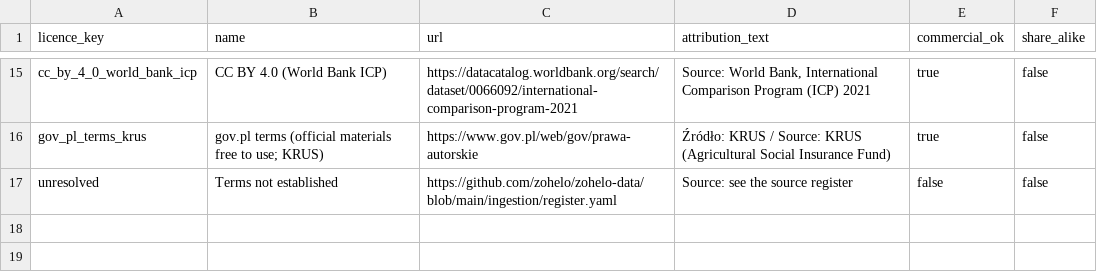
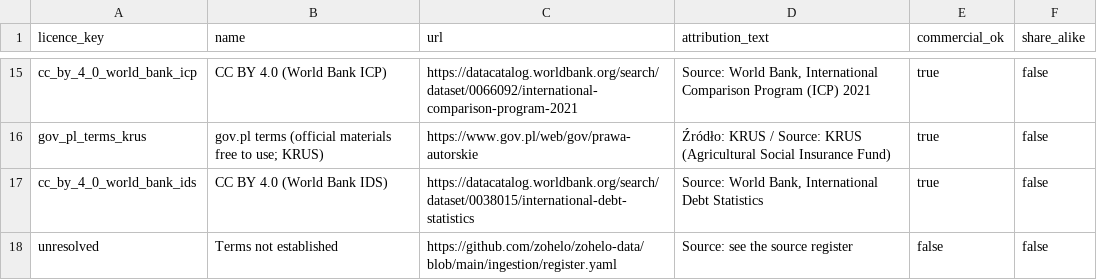
Before and after one commit to zohelo/zohelo-data, a CSV file: warehouse/seeds/licence.csv, drawn as a sheet; only a part is shown, gaps mark what is left out.

```diff
--- a/warehouse/seeds/licence.csv
+++ b/warehouse/seeds/licence.csv
@@ -16,2 +16,3 @@ cc_by_4_0_world_bank_icp,CC BY 4.0 (World Bank ICP),https://datacatalog.worldban
 gov_pl_terms_krus,gov.pl terms (official materials free to use; KRUS),https://www.gov.pl/web/gov/prawa-autorskie,"Źródło: KRUS / Source: KRUS (Agricultural Social Insurance Fund)",true,false
+cc_by_4_0_world_bank_ids,CC BY 4.0 (World Bank IDS),https://datacatalog.worldbank.org/search/dataset/0038015/international-debt-statistics,"Source: World Bank, International Debt Statistics",true,false
 unresolved,Terms not established,https://github.com/zohelo/zohelo-data/blob/main/ingestion/register.yaml,Source: see the source register,false,false
```
Also changed, not shown: warehouse/seeds/source.csv, 4 other files.
